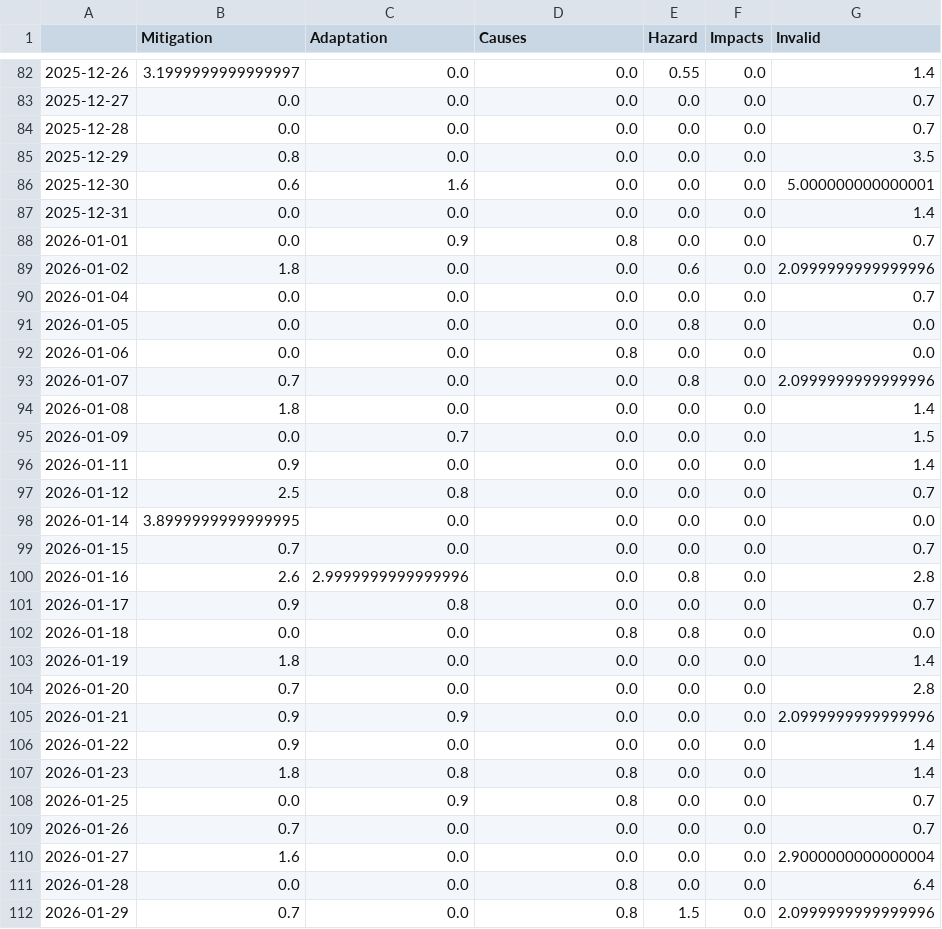
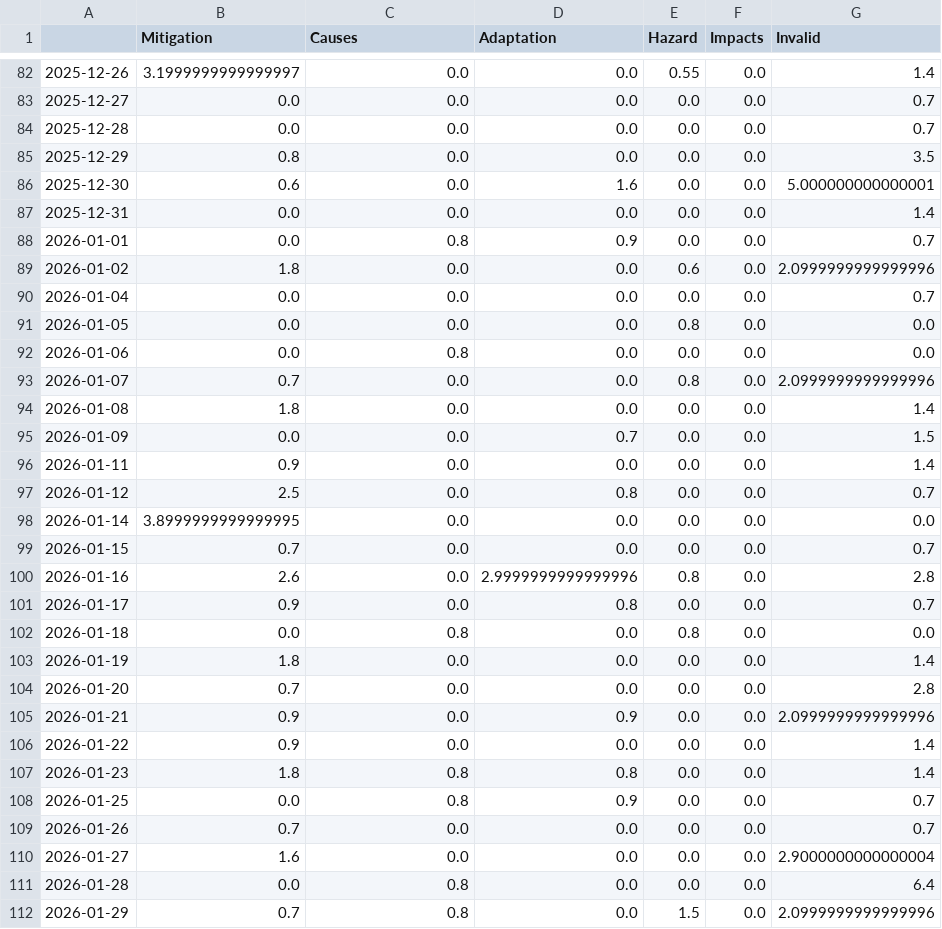
Before and after one commit to hb219-news/droughtIsComing, a CSV file: csv/topics_date.csv, drawn as a sheet; only a part is shown, gaps mark what is left out; the diff covers the shown part only.

```diff
--- a/csv/topics_date.csv
+++ b/csv/topics_date.csv
@@ -1 +1 @@
-,Mitigation,Adaptation,Causes,Hazard,Impacts,Invalid
+,Mitigation,Causes,Adaptation,Hazard,Impacts,Invalid
@@ -85,5 +85,5 @@
 2025-12-29,0.8,0.0,0.0,0.0,0.0,3.5
-2025-12-30,0.6,1.6,0.0,0.0,0.0,5.000000000000001
+2025-12-30,0.6,0.0,1.6,0.0,0.0,5.000000000000001
 2025-12-31,0.0,0.0,0.0,0.0,0.0,1.4
-2026-01-01,0.0,0.9,0.8,0.0,0.0,0.7
+2026-01-01,0.0,0.8,0.9,0.0,0.0,0.7
 2026-01-02,1.8,0.0,0.0,0.6,0.0,2.0999999999999996
@@ -91,22 +91,22 @@
 2026-01-05,0.0,0.0,0.0,0.8,0.0,0.0
-2026-01-06,0.0,0.0,0.8,0.0,0.0,0.0
+2026-01-06,0.0,0.8,0.0,0.0,0.0,0.0
 2026-01-07,0.7,0.0,0.0,0.8,0.0,2.0999999999999996
 2026-01-08,1.8,0.0,0.0,0.0,0.0,1.4
-2026-01-09,0.0,0.7,0.0,0.0,0.0,1.5
+2026-01-09,0.0,0.0,0.7,0.0,0.0,1.5
 2026-01-11,0.9,0.0,0.0,0.0,0.0,1.4
-2026-01-12,2.5,0.8,0.0,0.0,0.0,0.7
+2026-01-12,2.5,0.0,0.8,0.0,0.0,0.7
 2026-01-14,3.8999999999999995,0.0,0.0,0.0,0.0,0.0
 2026-01-15,0.7,0.0,0.0,0.0,0.0,0.7
-2026-01-16,2.6,2.9999999999999996,0.0,0.8,0.0,2.8
-2026-01-17,0.9,0.8,0.0,0.0,0.0,0.7
-2026-01-18,0.0,0.0,0.8,0.8,0.0,0.0
+2026-01-16,2.6,0.0,2.9999999999999996,0.8,0.0,2.8
+2026-01-17,0.9,0.0,0.8,0.0,0.0,0.7
+2026-01-18,0.0,0.8,0.0,0.8,0.0,0.0
 2026-01-19,1.8,0.0,0.0,0.0,0.0,1.4
 2026-01-20,0.7,0.0,0.0,0.0,0.0,2.8
-2026-01-21,0.9,0.9,0.0,0.0,0.0,2.0999999999999996
+2026-01-21,0.9,0.0,0.9,0.0,0.0,2.0999999999999996
 2026-01-22,0.9,0.0,0.0,0.0,0.0,1.4
 2026-01-23,1.8,0.8,0.8,0.0,0.0,1.4
-2026-01-25,0.0,0.9,0.8,0.0,0.0,0.7
+2026-01-25,0.0,0.8,0.9,0.0,0.0,0.7
 2026-01-26,0.7,0.0,0.0,0.0,0.0,0.7
 2026-01-27,1.6,0.0,0.0,0.0,0.0,2.9000000000000004
-2026-01-28,0.0,0.0,0.8,0.0,0.0,6.4
-2026-01-29,0.7,0.0,0.8,1.5,0.0,2.0999999999999996
+2026-01-28,0.0,0.8,0.0,0.0,0.0,6.4
+2026-01-29,0.7,0.8,0.0,1.5,0.0,2.0999999999999996
```
Also changed, not shown: 3 added rows and 106 edited cells elsewhere in this file, 5 other files.
